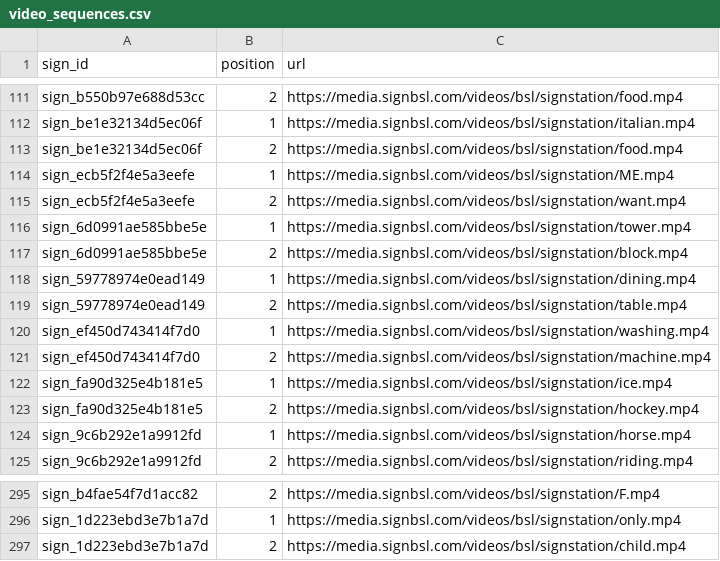
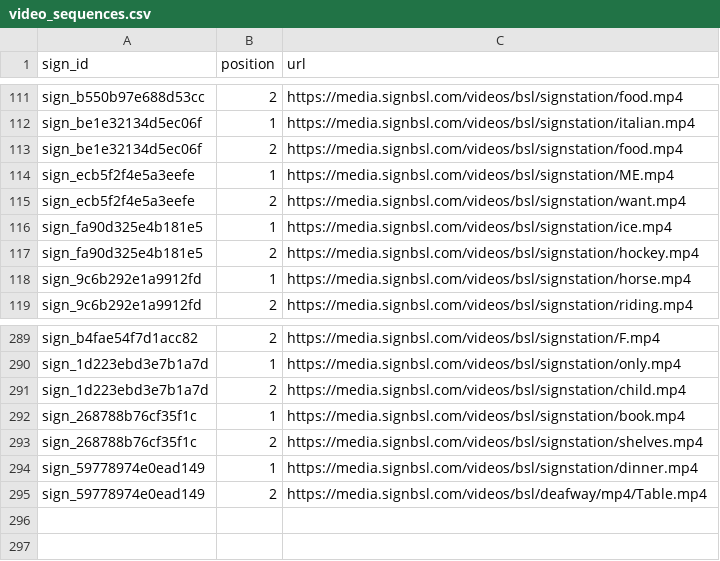
Before and after one commit to ifm2/bsl-study-support, a CSV file: data/video_sequences.csv, drawn as a sheet; only a part is shown, gaps mark what is left out; removed rows and columns are numbered as before the commit, all else as after; the diff names each change by its address in the sheet, - before the commit and + after, or states it on an @@ line.

Commit message:
Save additional video verifications

```diff
--- a/data/video_sequences.csv
+++ b/data/video_sequences.csv
-row 116: sign_6d0991ae585bbe5e | 1 | https://media.signbsl.com/videos/bsl/signstation/tower.mp4
-row 117: sign_6d0991ae585bbe5e | 2 | https://media.signbsl.com/videos/bsl/signstation/block.mp4
-row 118: sign_59778974e0ead149 | 1 | https://media.signbsl.com/videos/bsl/signstation/dining.mp4
-row 119: sign_59778974e0ead149 | 2 | https://media.signbsl.com/videos/bsl/signstation/table.mp4
-row 120: sign_ef450d743414f7d0 | 1 | https://media.signbsl.com/videos/bsl/signstation/washing.mp4
-row 121: sign_ef450d743414f7d0 | 2 | https://media.signbsl.com/videos/bsl/signstation/machine.mp4
+row 292: sign_268788b76cf35f1c | 1 | https://media.signbsl.com/videos/bsl/signstation/book.mp4
+row 293: sign_268788b76cf35f1c | 2 | https://media.signbsl.com/videos/bsl/signstation/shelves.mp4
+row 294: sign_59778974e0ead149 | 1 | https://media.signbsl.com/videos/bsl/signstation/dinner.mp4
+row 295: sign_59778974e0ead149 | 2 | https://media.signbsl.com/videos/bsl/deafway/mp4/Table.mp4
```
Also changed, not shown: data/videos.csv, 2 other files.
